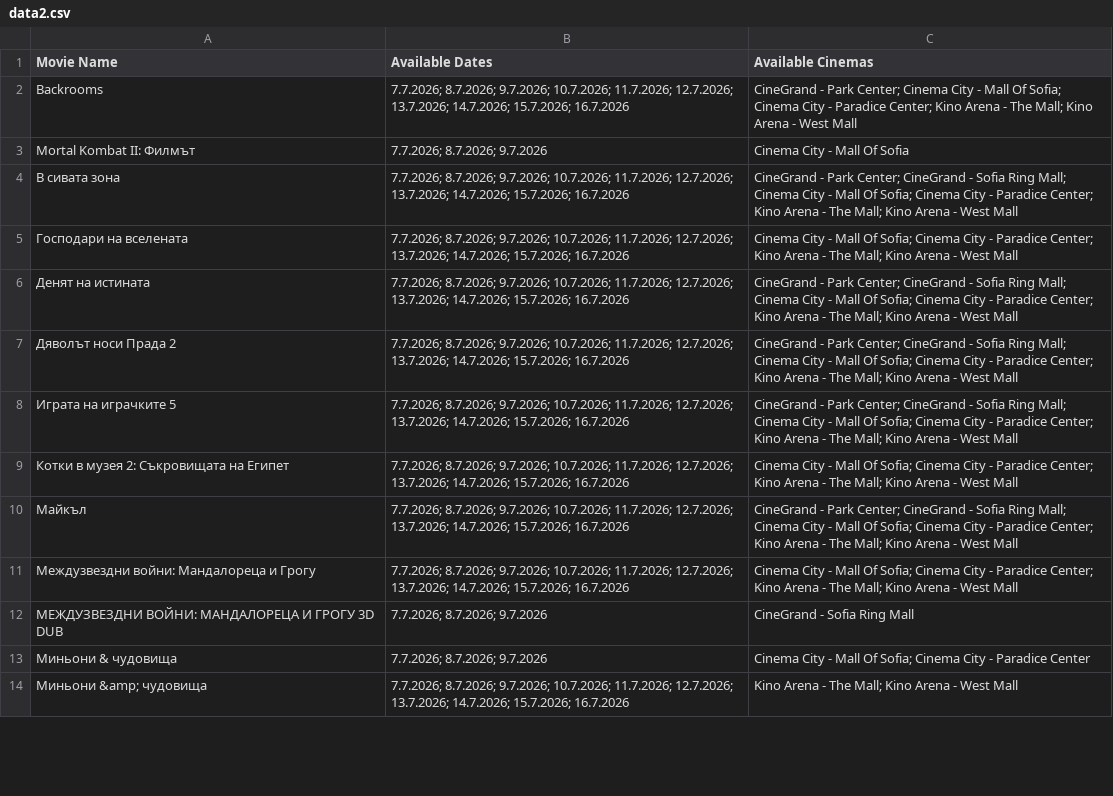
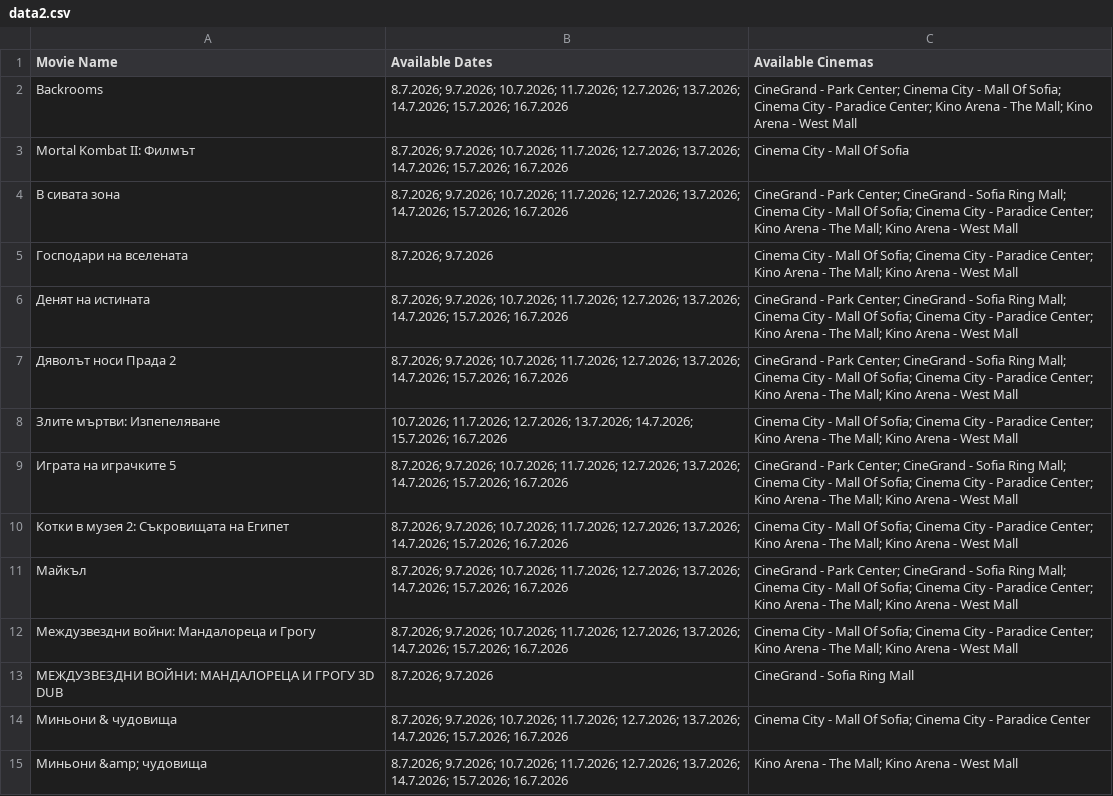
Before and after one commit to darakion/CinemaSearch, a CSV file: data2.csv, drawn as a sheet; only a part is shown; addresses are those after the commit; the diff covers the shown part only; the diff names each change by its address in the sheet, - before the commit and + after, or states it on an @@ line.

```diff
--- a/data2.csv
+++ b/data2.csv
-B2 (Available Dates): 7.7.2026; 8.7.2026; 9.7.2026;…
+B2 (Available Dates): 8.7.2026; 9.7.2026;…
-B3 (Available Dates): 7.7.2026; 8.7.2026; 9.7.2026
+B3 (Available Dates): 8.7.2026; 9.7.2026; 10.7.2026; 11.7.2026; 12.7.2026; 13.7.2026; 14.7.2026; 15.7.2026; 16.7.2026
-B4 (Available Dates): 7.7.2026; 8.7.2026; 9.7.2026;…
+B4 (Available Dates): 8.7.2026; 9.7.2026;…
-B5 (Available Dates): 7.7.2026; 8.7.2026; 9.7.2026; 10.7.2026; 11.7.2026; 12.7.2026; 13.7.2026; 14.7.2026; 15.7.2026; 16.7.2026
+B5 (Available Dates): 8.7.2026; 9.7.2026
-B6:B7 (Available Dates): 7.7.2026; 8.7.2026; 9.7.2026;…
+B6:B7 (Available Dates): 8.7.2026; 9.7.2026;…
+row 8: Злите мъртви: Изпепеляване | 10.7.2026; 11.7.2026; 12.7.2026; 13.7.2026; 14.7.2026; 15.7.2026; 16.7.2026 | Cinema City - Mall Of Sofia; Cinema City - Paradice Center; Kino Arena - The Mall; Kino Arena - West Mall
-B9:B12 (Available Dates): 7.7.2026; 8.7.2026; 9.7.2026;…
+B9:B12 (Available Dates): 8.7.2026; 9.7.2026;…
-B13 (Available Dates): 7.7.2026; 8.7.2026; 9.7.2026
+B13 (Available Dates): 8.7.2026; 9.7.2026
-B14 (Available Dates): 7.7.2026; 8.7.2026; 9.7.2026
+B14 (Available Dates): 8.7.2026; 9.7.2026; 10.7.2026; 11.7.2026; 12.7.2026; 13.7.2026; 14.7.2026; 15.7.2026; 16.7.2026
-B15 (Available Dates): 7.7.2026; 8.7.2026; 9.7.2026;…
+B15 (Available Dates): 8.7.2026; 9.7.2026;…
```
Also changed, not shown: 3 added rows and 12 edited cells elsewhere in this file, 1 other file.
